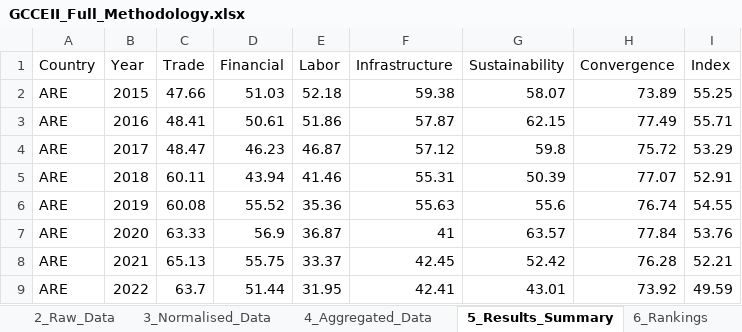
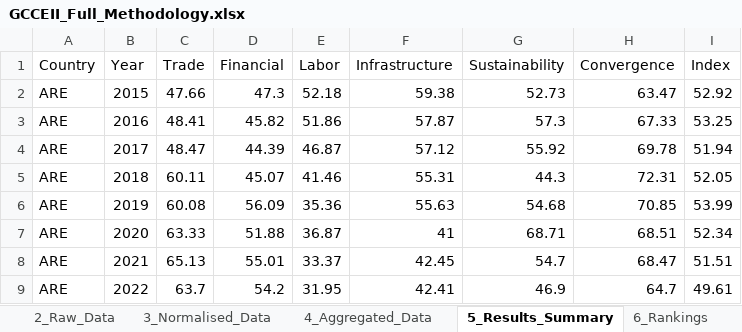
Before and after one commit to karimanninen/gcc_eii_beta, an Excel workbook: output/GCCEII_Full_Methodology.xlsx, sheet 5_Results_Summary, drawn as a sheet; only a part is shown; values as stored, in another font and other column widths than the file's, no borders; the diff covers the shown part only; the diff names each change by its address in the sheet, - before the commit and + after, or states it on an @@ line.

```diff
--- a/output/GCCEII_Full_Methodology.xlsx (sheet 5_Results_Summary)
+++ b/output/GCCEII_Full_Methodology.xlsx (sheet 5_Results_Summary)
-D2 (Financial): 51.03
+D2 (Financial): 47.3
-G2 (Sustainability): 58.07
+G2 (Sustainability): 52.73
-H2 (Convergence): 73.89
+H2 (Convergence): 63.47
-I2 (Index): 55.25
+I2 (Index): 52.92
-D3 (Financial): 50.61
+D3 (Financial): 45.82
-G3 (Sustainability): 62.15
+G3 (Sustainability): 57.3
-H3 (Convergence): 77.49
+H3 (Convergence): 67.33
-I3 (Index): 55.71
+I3 (Index): 53.25
-D4 (Financial): 46.23
+D4 (Financial): 44.39
-G4 (Sustainability): 59.8
+G4 (Sustainability): 55.92
-H4 (Convergence): 75.72
+H4 (Convergence): 69.78
-I4 (Index): 53.29
+I4 (Index): 51.94
-D5 (Financial): 43.94
+D5 (Financial): 45.07
-G5 (Sustainability): 50.39
+G5 (Sustainability): 44.3
-H5 (Convergence): 77.07
+H5 (Convergence): 72.31
-I5 (Index): 52.91
+I5 (Index): 52.05
-D6 (Financial): 55.52
+D6 (Financial): 56.09
-G6 (Sustainability): 55.6
+G6 (Sustainability): 54.68
-H6 (Convergence): 76.74
+H6 (Convergence): 70.85
-I6 (Index): 54.55
+I6 (Index): 53.99
-D7 (Financial): 56.9
+D7 (Financial): 51.88
-G7 (Sustainability): 63.57
+G7 (Sustainability): 68.71
-H7 (Convergence): 77.84
+H7 (Convergence): 68.51
-I7 (Index): 53.76
+I7 (Index): 52.34
-D8 (Financial): 55.75
+D8 (Financial): 55.01
-G8 (Sustainability): 52.42
+G8 (Sustainability): 54.7
-H8 (Convergence): 76.28
+H8 (Convergence): 68.47
-I8 (Index): 52.21
+I8 (Index): 51.51
-D9 (Financial): 51.44
+D9 (Financial): 54.2
-G9 (Sustainability): 43.01
+G9 (Sustainability): 46.9
-H9 (Convergence): 73.92
+H9 (Convergence): 64.7
-I9 (Index): 49.59
+I9 (Index): 49.61
```
Also changed, not shown: 248 edited cells elsewhere in this sheet, sheet 4_Aggregated_Data, sheet 6_Rankings, sheet 1_Metadata, sheet 2_Raw_Data, sheet 3_Normalised_Data, sheet 7_GCC_Trend, 15 other files.
